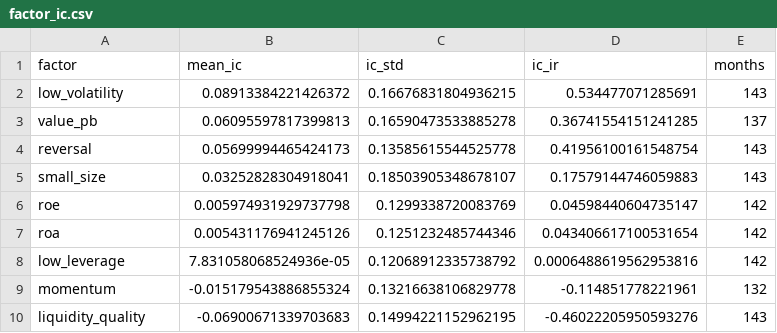
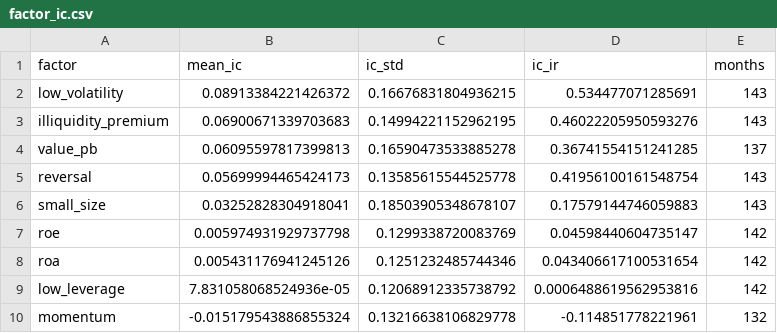
Before and after one commit to Shirllll/a-share-quant-research, a CSV file: output/factor_ic.csv, drawn as a sheet; removed rows and columns are numbered as before the commit, all else as after; the diff names each change by its address in the sheet, - before the commit and + after, or states it on an @@ line.

```diff
--- a/output/factor_ic.csv
+++ b/output/factor_ic.csv
+row 3: illiquidity_premium | 0.06900671339703683 | 0.14994221152962195 | 0.46022205950593276 | 143
-row 10: liquidity_quality | -0.06900671339703683 | 0.14994221152962195 | -0.46022205950593276 | 143
```
Also changed, not shown: output/backtest_monthly.csv, output/metrics.csv, 49 other files.
